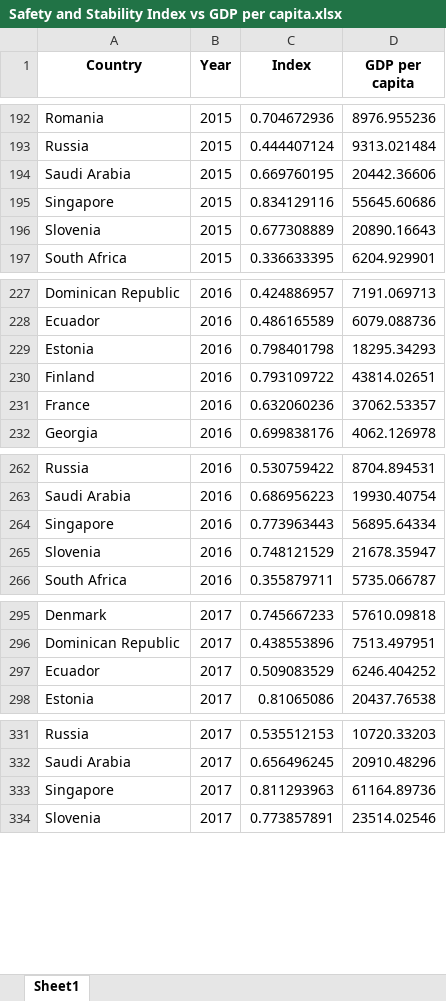
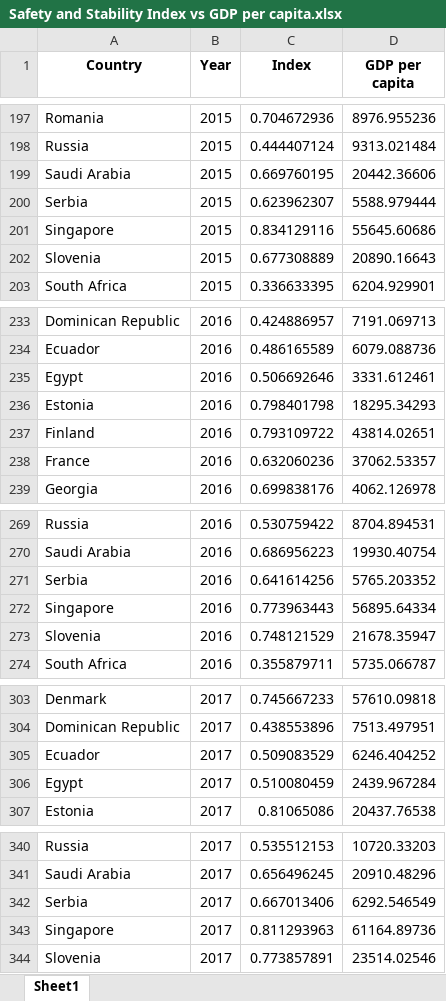
Before and after one commit to IftikharIfti/Global-Safety-and-Stability-Analytics, an Excel workbook: Index Combination/Safety and Stability Index vs GDP per capita.xlsx, sheet Sheet1, drawn as a sheet; only a part is shown, gaps mark what is left out; values as stored, in another font and other column widths than the file's, no borders; the diff covers the shown part only; the diff names each change by its address in the sheet, - before the commit and + after, or states it on an @@ line.

```diff
--- a/Index Combination/Safety and Stability Index vs GDP per capita.xlsx (sheet Sheet1)
+++ b/Index Combination/Safety and Stability Index vs GDP per capita.xlsx (sheet Sheet1)
+row 200: Serbia | 2015 | 0.623962307 | 5588.979444
+row 235: Egypt | 2016 | 0.506692646 | 3331.612461
+row 271: Serbia | 2016 | 0.641614256 | 5765.203352
+row 306: Egypt | 2017 | 0.510080459 | 2439.967284
+row 342: Serbia | 2017 | 0.667013406 | 6292.546549
```
Also changed, not shown: 13 added rows elsewhere in this sheet, Index Combination/Global Safety and Stability Index(Pivoted).xlsx, Index Combination/Global Safety and Stability Index.xlsx, 5 other files.
